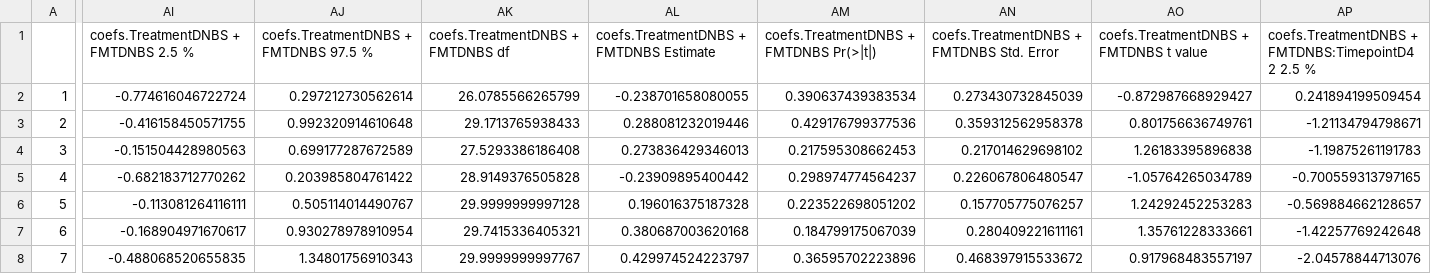
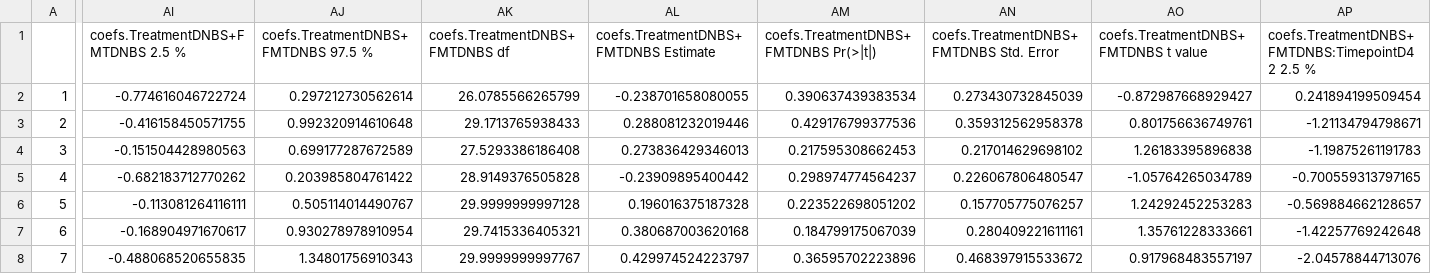
Before and after one commit to thomazbastiaanssen/FMT_pain_analysis, a CSV file: stats_therapeutic_arm/GBMs_lv_lmer_stats.csv, drawn as a sheet; only a part is shown, gaps mark what is left out; the diff covers the shown part only; the diff names each change by its address in the sheet, - before the commit and + after, or states it on an @@ line.

```diff
--- a/stats_therapeutic_arm/GBMs_lv_lmer_stats.csv
+++ b/stats_therapeutic_arm/GBMs_lv_lmer_stats.csv
-AI1: coefs.TreatmentDNBS + FMTDNBS 2.5 %
+AI1: coefs.TreatmentDNBS+FMTDNBS 2.5 %
-AJ1: coefs.TreatmentDNBS + FMTDNBS 97.5 %
+AJ1: coefs.TreatmentDNBS+FMTDNBS 97.5 %
-AK1: coefs.TreatmentDNBS + FMTDNBS df
+AK1: coefs.TreatmentDNBS+FMTDNBS df
-AL1: coefs.TreatmentDNBS + FMTDNBS Estimate
+AL1: coefs.TreatmentDNBS+FMTDNBS Estimate
-AM1: coefs.TreatmentDNBS + FMTDNBS Pr(>|t|)
+AM1: coefs.TreatmentDNBS+FMTDNBS Pr(>|t|)
-AN1: coefs.TreatmentDNBS + FMTDNBS Std. Error
+AN1: coefs.TreatmentDNBS+FMTDNBS Std. Error
-AO1: coefs.TreatmentDNBS + FMTDNBS t value
+AO1: coefs.TreatmentDNBS+FMTDNBS t value
-AP1: coefs.TreatmentDNBS + FMTDNBS:TimepointD42 2.5 %
+AP1: coefs.TreatmentDNBS+FMTDNBS:TimepointD42 2.5 %
```
Also changed, not shown: 8 edited cells elsewhere in this file, stats_pathologic_arm/GBMs_lv_lmer_stats.csv, stats_pathologic_arm/GMMs_lv_lmer_stats.csv, 11 other files.
